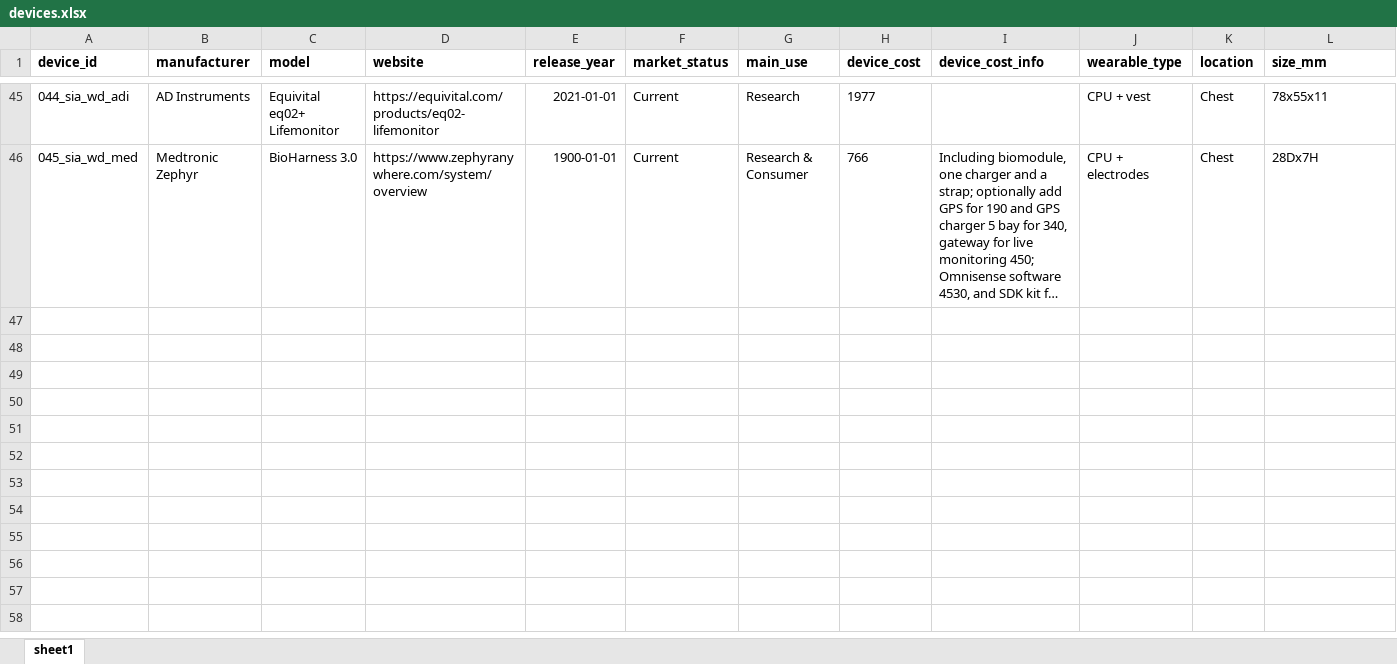
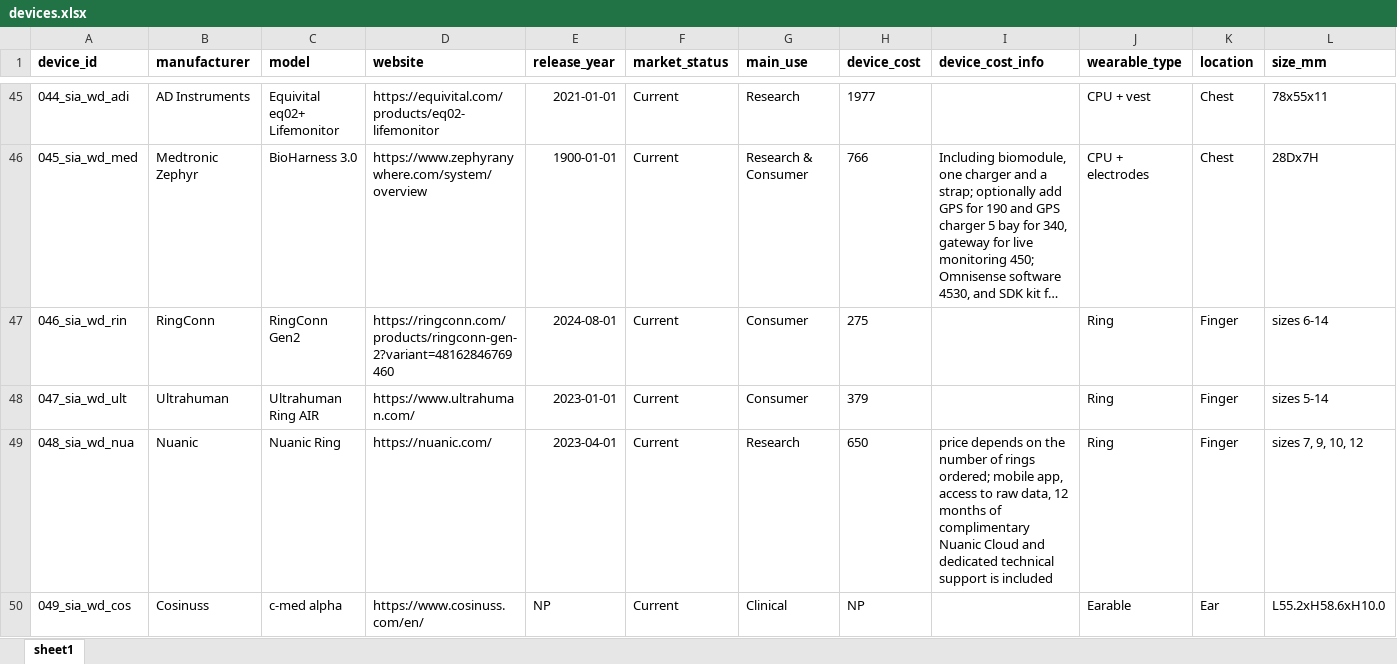
Before and after one commit to stress-in-action/sia.project.1.wd.data, an Excel workbook: data/raw/devices.xlsx, sheet sheet1, drawn as a sheet; only a part is shown, gaps mark what is left out; long unchanged cells end in …; values as stored, in another font and other column widths than the file's, no borders; rows hold the shown columns only; the diff covers the shown part only; the diff names each change by its address in the sheet, - before the commit and + after, or states it on an @@ line.

```diff
--- a/data/raw/devices.xlsx (sheet sheet1)
+++ b/data/raw/devices.xlsx (sheet sheet1)
+row 47: 046_sia_wd_rin | RingConn | RingConn Gen2 | https://ringconn.com/products/ringconn-gen-2?variant=48162846769460 | 2024-08-01 | Current | Consumer | 275 |  | Ring | Finger | sizes 6-14
+row 48: 047_sia_wd_ult | Ultrahuman | Ultrahuman Ring AIR | https://www.ultrahuman.com/ | 2023-01-01 | Current | Consumer | 379 |  | Ring | Finger | sizes 5-14
+row 49: 048_sia_wd_nua | Nuanic | Nuanic Ring | https://nuanic.com/ | 2023-04-01 | Current | Research | 650 | price depends on the number of rings ordered; mobile app, access to raw data, 12 months of complimentary Nuanic Cloud and dedicated technical support is included | Ring | Finger | sizes 7, 9, 10, 12
+row 50: 049_sia_wd_cos | Cosinuss | c-med alpha | https://www.cosinuss.com/en/ | NP | Current | Clinical | NP |  | Earable | Ear | L55.2xH58.6xH10.0
```
Also changed, not shown: 3 added rows elsewhere in this sheet, data/raw/data_access.xlsx, data/raw/expert_scores.xlsx, 3 other files.
